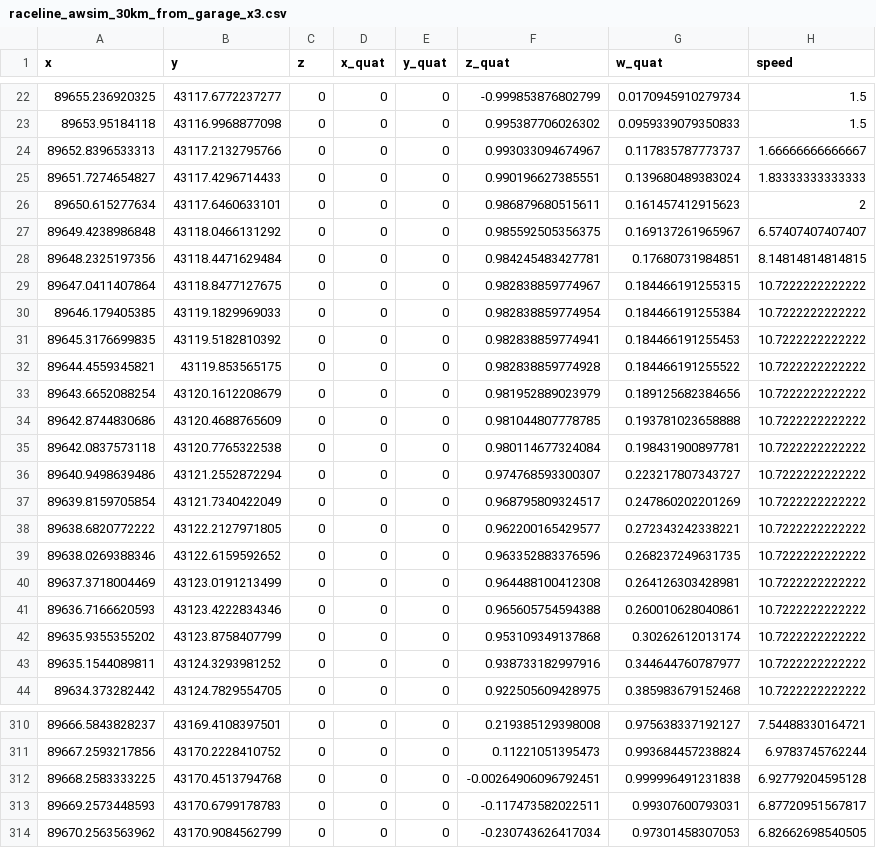
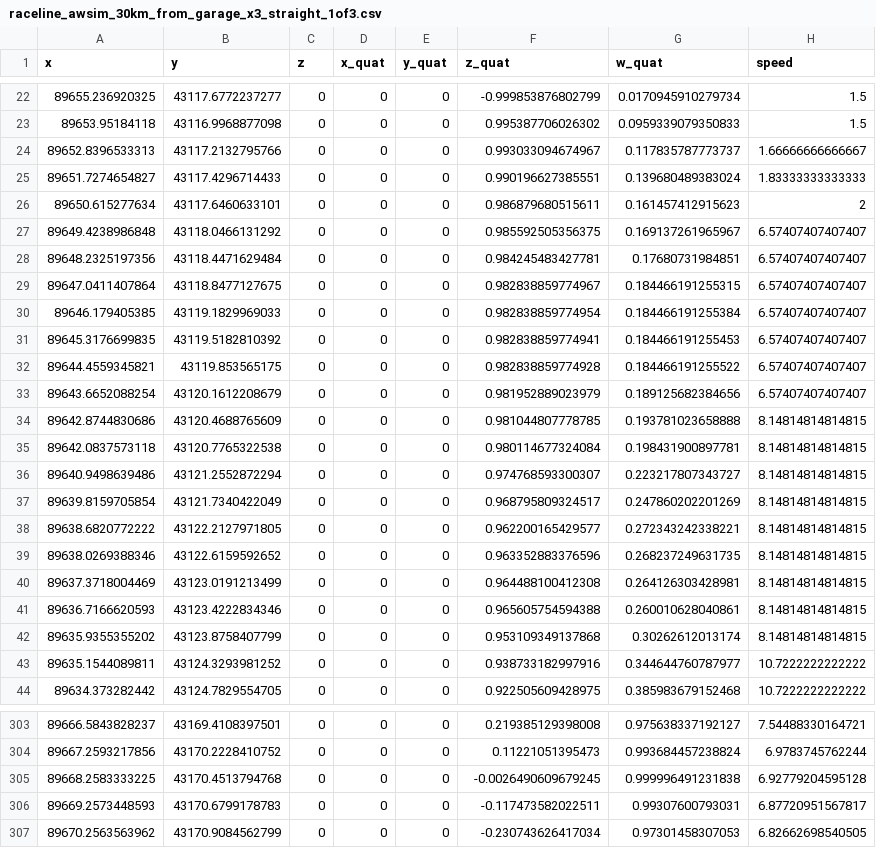
Before and after one commit to A-code2025/a-code_space, a CSV file: aichallenge/workspace/src/aichallenge_submit/simple_trajectory_generator/data/raceline_awsim_30km_from_garage_x3_straight_1of3.csv (was aichallenge/workspace/src/aichallenge_submit/simple_trajectory_generator/data/raceline_awsim_30km_from_garage_x3.csv), drawn as a sheet; only a part is shown, gaps mark what is left out; the diff covers the shown part only.

```diff
--- a/aichallenge/workspace/src/aichallenge_submit/simple_trajectory_generator/data/raceline_awsim_30km_from_garage_x3.csv
+++ b/aichallenge/workspace/src/aichallenge_submit/simple_trajectory_generator/data/raceline_awsim_30km_from_garage_x3_straight_1of3.csv
@@ -27,17 +27,17 @@ x,y,z,x_quat,y_quat,z_quat,w_quat,speed
 89649.4238986848,43118.0466131292,0,0,0,0.985592505356375,0.169137261965967,6.57407407407407
-89648.2325197356,43118.4471629484,0,0,0,0.984245483427781,0.17680731984851,8.14814814814815
-89647.0411407864,43118.8477127675,0,0,0,0.982838859774967,0.184466191255315,10.7222222222222
-89646.179405385,43119.1829969033,0,0,0,0.982838859774954,0.184466191255384,10.7222222222222
-89645.3176699835,43119.5182810392,0,0,0,0.982838859774941,0.184466191255453,10.7222222222222
-89644.4559345821,43119.853565175,0,0,0,0.982838859774928,0.184466191255522,10.7222222222222
-89643.6652088254,43120.1612208679,0,0,0,0.981952889023979,0.189125682384656,10.7222222222222
-89642.8744830686,43120.4688765609,0,0,0,0.981044807778785,0.193781023658888,10.7222222222222
-89642.0837573118,43120.7765322538,0,0,0,0.980114677324084,0.198431900897781,10.7222222222222
-89640.9498639486,43121.2552872294,0,0,0,0.974768593300307,0.223217807343727,10.7222222222222
-89639.8159705854,43121.7340422049,0,0,0,0.968795809324517,0.247860202201269,10.7222222222222
-89638.6820772222,43122.2127971805,0,0,0,0.962200165429577,0.272343242338221,10.7222222222222
-89638.0269388346,43122.6159592652,0,0,0,0.963352883376596,0.268237249631735,10.7222222222222
-89637.3718004469,43123.0191213499,0,0,0,0.964488100412308,0.264126303428981,10.7222222222222
-89636.7166620593,43123.4222834346,0,0,0,0.965605754594388,0.260010628040861,10.7222222222222
-89635.9355355202,43123.8758407799,0,0,0,0.953109349137868,0.30262612013174,10.7222222222222
+89648.2325197356,43118.4471629484,0,0,0,0.984245483427781,0.17680731984851,6.57407407407407
+89647.0411407864,43118.8477127675,0,0,0,0.982838859774967,0.184466191255315,6.57407407407407
+89646.179405385,43119.1829969033,0,0,0,0.982838859774954,0.184466191255384,6.57407407407407
+89645.3176699835,43119.5182810392,0,0,0,0.982838859774941,0.184466191255453,6.57407407407407
+89644.4559345821,43119.853565175,0,0,0,0.982838859774928,0.184466191255522,6.57407407407407
+89643.6652088254,43120.1612208679,0,0,0,0.981952889023979,0.189125682384656,6.57407407407407
+89642.8744830686,43120.4688765609,0,0,0,0.981044807778785,0.193781023658888,8.14814814814815
+89642.0837573118,43120.7765322538,0,0,0,0.980114677324084,0.198431900897781,8.14814814814815
+89640.9498639486,43121.2552872294,0,0,0,0.974768593300307,0.223217807343727,8.14814814814815
+89639.8159705854,43121.7340422049,0,0,0,0.968795809324517,0.247860202201269,8.14814814814815
+89638.6820772222,43122.2127971805,0,0,0,0.962200165429577,0.272343242338221,8.14814814814815
+89638.0269388346,43122.6159592652,0,0,0,0.963352883376596,0.268237249631735,8.14814814814815
+89637.3718004469,43123.0191213499,0,0,0,0.964488100412308,0.264126303428981,8.14814814814815
+89636.7166620593,43123.4222834346,0,0,0,0.965605754594388,0.260010628040861,8.14814814814815
+89635.9355355202,43123.8758407799,0,0,0,0.953109349137868,0.30262612013174,8.14814814814815
 89635.1544089811,43124.3293981252,0,0,0,0.938733182997916,0.344644760787977,10.7222222222222
@@ -311,3 +304,3 @@ x,y,z,x_quat,y_quat,z_quat,w_quat,speed
 89667.2593217856,43170.2228410752,0,0,0,0.11221051395473,0.993684457238824,6.9783745762244
-89668.2583333225,43170.4513794768,0,0,0,-0.00264906096792451,0.999996491231838,6.92779204595128
+89668.2583333225,43170.4513794768,0,0,0,-0.0026490609679245,0.999996491231838,6.92779204595128
 89669.2573448593,43170.6799178783,0,0,0,-0.117473582022511,0.99307600793031,6.87720951567817
```
Also changed, not shown: 9 removed rows and 6 edited cells elsewhere in this file, 1 other file.
